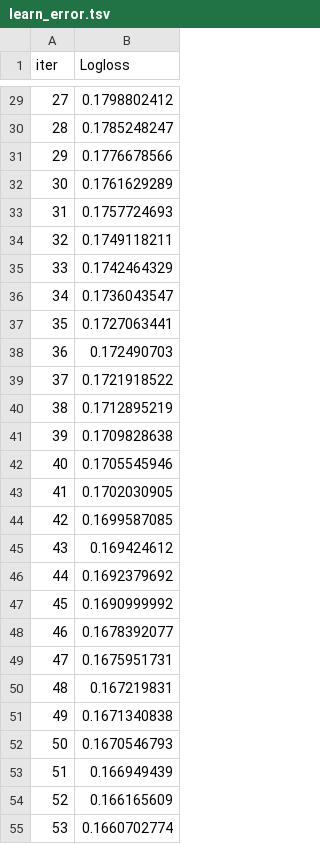
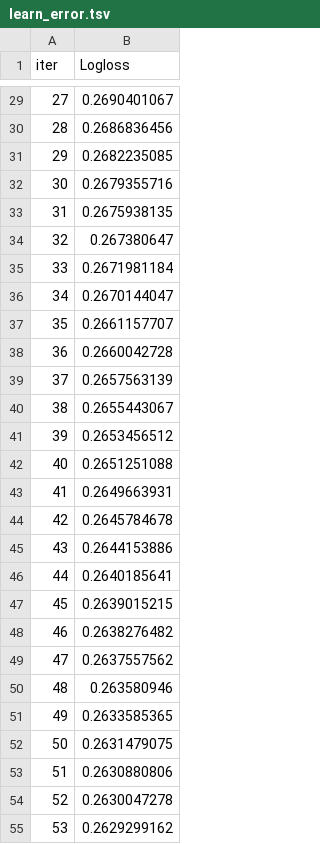
Before and after one commit to luiszanro/DIABETES, a TSV file: notebooks/catboost_info/learn_error.tsv, drawn as a sheet; only a part is shown, gaps mark what is left out; the diff covers the shown part only.

```diff
--- a/notebooks/catboost_info/learn_error.tsv
+++ b/notebooks/catboost_info/learn_error.tsv
@@ -29,27 +29,27 @@ iter	Logloss
-27	0.1798802412
-28	0.1785248247
-29	0.1776678566
-30	0.1761629289
-31	0.1757724693
-32	0.1749118211
-33	0.1742464329
-34	0.1736043547
-35	0.1727063441
-36	0.172490703
-37	0.1721918522
-38	0.1712895219
-39	0.1709828638
-40	0.1705545946
-41	0.1702030905
-42	0.1699587085
-43	0.169424612
-44	0.1692379692
-45	0.1690999992
-46	0.1678392077
-47	0.1675951731
-48	0.167219831
-49	0.1671340838
-50	0.1670546793
-51	0.166949439
-52	0.166165609
-53	0.1660702774
+27	0.2690401067
+28	0.2686836456
+29	0.2682235085
+30	0.2679355716
+31	0.2675938135
+32	0.267380647
+33	0.2671981184
+34	0.2670144047
+35	0.2661157707
+36	0.2660042728
+37	0.2657563139
+38	0.2655443067
+39	0.2653456512
+40	0.2651251088
+41	0.2649663931
+42	0.2645784678
+43	0.2644153886
+44	0.2640185641
+45	0.2639015215
+46	0.2638276482
+47	0.2637557562
+48	0.263580946
+49	0.2633585365
+50	0.2631479075
+51	0.2630880806
+52	0.2630047278
+53	0.2629299162
```
Also changed, not shown: 173 edited cells elsewhere in this file, notebooks/catboost_info/time_left.tsv, 8 other files.
